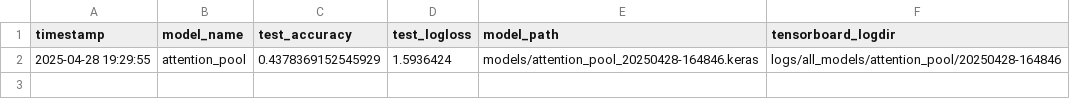
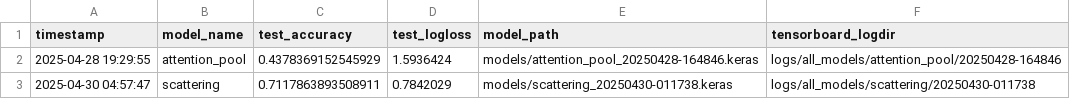
Before and after one commit to ebb351/DCASE-2022-Task-1, a CSV file: test_results_log.csv, drawn as a sheet.

```diff
--- a/test_results_log.csv
+++ b/test_results_log.csv
@@ -2 +2,2 @@ timestamp,model_name,test_accuracy,test_logloss,model_path,tensorboard_logdir
 2025-04-28 19:29:55,attention_pool,0.4378369152545929,1.5936424,models/attention_pool_20250428-164846.keras,logs/all_models/attention_pool/20250428-164846
+2025-04-30 04:57:47,scattering,0.7117863893508911,0.7842029,models/scattering_20250430-011738.keras,logs/all_models/scattering/20250430-011738
```
Also changed, not shown: 3 other files.
